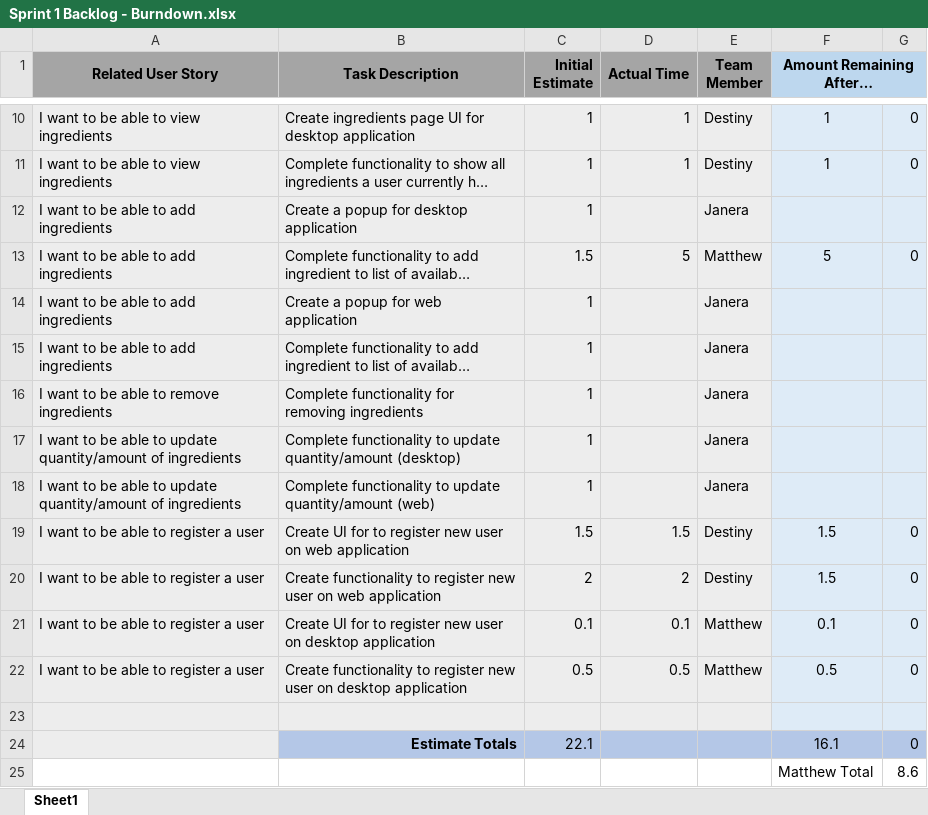
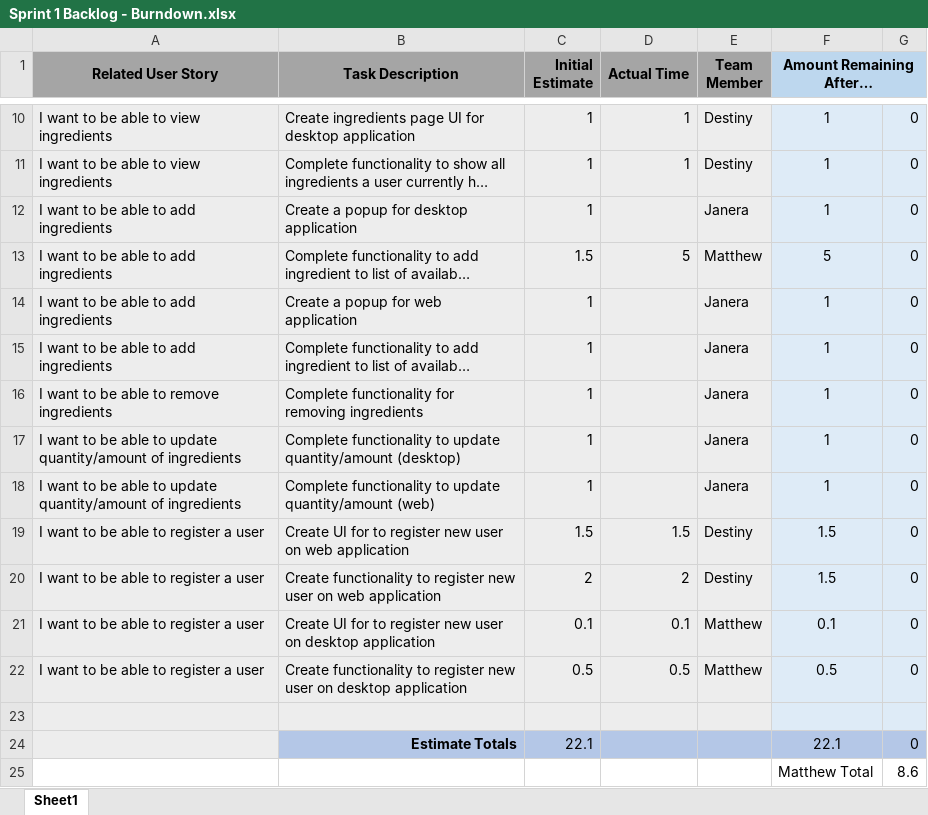
Before and after one commit to MatthewThompson35/CapstoneRecipePlanner, an Excel workbook: sprints/Sprint 1/Sprint 1 Backlog - Burndown.xlsx, sheet Sheet1, drawn as a sheet; only a part is shown, gaps mark what is left out; long unchanged cells end in …; values as stored, in another font and other column widths than the file's, no borders; charts and pictures and table styles not drawn; the diff names each change by its address in the sheet, - before the commit and + after, or states it on an @@ line.

Commit message:
Updated sprint 1 backlog
Finished populating sprint backlog for team estimates and actual times

```diff
--- a/sprints/Sprint 1/Sprint 1 Backlog - Burndown.xlsx (sheet Sheet1)
+++ b/sprints/Sprint 1/Sprint 1 Backlog - Burndown.xlsx (sheet Sheet1)
-F12 (Amount Remaining After…): (empty)
+F12 (Amount Remaining After…): 1
-G12: (empty)
+G12: 0
-F14:F18 (Amount Remaining After…): (empty)
+F14:F18 (Amount Remaining After…): 1
-G14:G18: (empty)
+G14:G18: 0
-F24 (Amount Remaining After…): 16.1
+F24 (Amount Remaining After…): 22.1
```
Also changed, not shown: charts or pictures.
